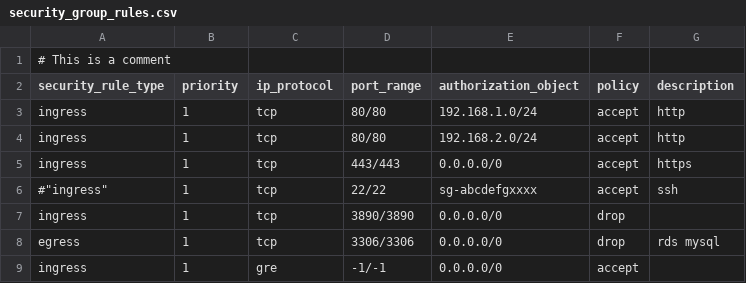
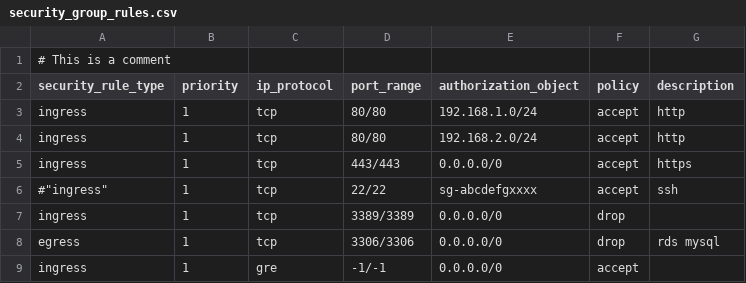
Before and after one commit to imeks100/alisg-csv2json-pipeline, a CSV file: accountA/security_groupA/security_group_rules.csv, drawn as a sheet.

Commit message:
Update security_group_rules.csv

```diff
--- a/accountA/security_groupA/security_group_rules.csv
+++ b/accountA/security_groupA/security_group_rules.csv
@@ -6,3 +6,3 @@ security_rule_type,priority,ip_protocol,port_range,authorization_object,policy,d
 #"ingress",1,"tcp","22/22","sg-abcdefgxxxx","accept","ssh"
-"ingress",1,"tcp","3890/3890","0.0.0.0/0","drop",""
+"ingress",1,"tcp","3389/3389","0.0.0.0/0","drop",""
 "egress",1,"tcp","3306/3306","0.0.0.0/0","drop","rds mysql"
```
